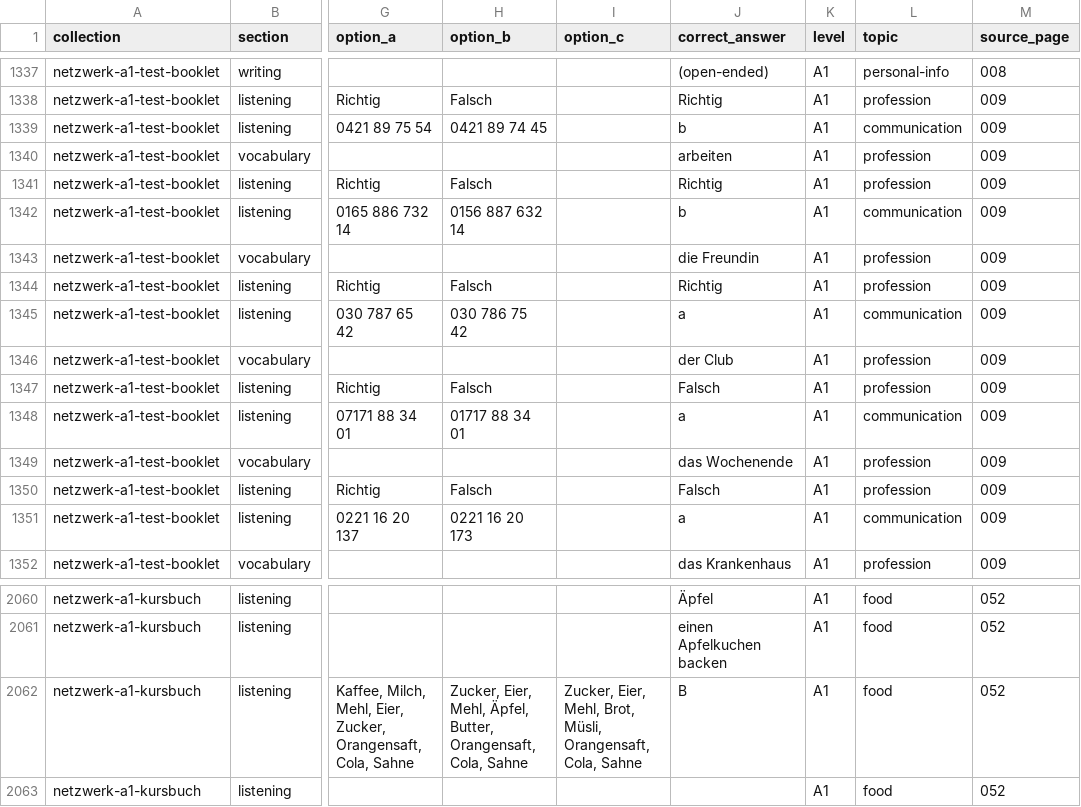
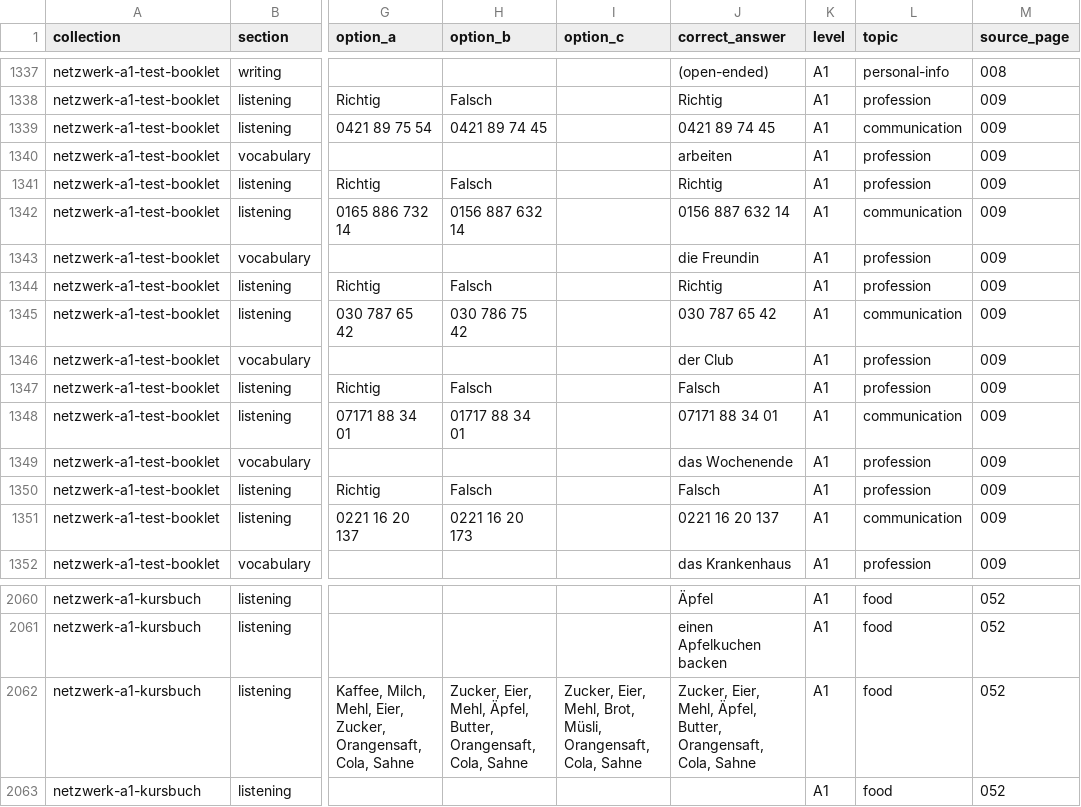
Before and after one commit to Kimosabey/lingotran-engine, a CSV file: german/extracted/_exports/_combined/german-a1-questions-all.csv, drawn as a sheet; only a part is shown, gaps mark what is left out; the diff covers the shown part only; the diff names each change by its address in the sheet, - before the commit and + after, or states it on an @@ line.

Commit message:
fix(engine): make the true/false gate language-aware, not French-only
verify_answers.py hardcoded vrai/faux. Pointing it at German produced 70 false
"doesn't start with Vrai/Faux" flags against 139 perfectly correct
Richtig/Falsch answers, and would have done the same for every language added
later -- the first thing that turned out NOT to be language-agnostic despite
the engine's --root design.

The vocabulary now comes from the language: an explicit `true_false_terms`
block in collections.json wins, otherwise a per-language default (French,
German), otherwise English. `not_mentioned` is part of it, so the three-way
"Vrai, faux ou pas mentionné?" format stays legitimate in any language that
prints it. German drops from 70 false flags to 11 real ones -- JA/NEIN answers
typed as true-false, the same genuine item_type confusion already fixed on the
French side.

Both capitalisation paths are preserved deliberately: a bare term is replaced
by its stripped, capitalised form, while "faux -- <correction>" is fixed in
place so leading whitespace and everything after the word stay byte-for-byte
intact. Collapsing those two is what produced the "Vraii" corruption once
before (IT2-P1-2), and the existing regression tests caught the attempt.

Also regenerates German's questions exports, which picks up 32 legitimate
bare-letter auto-fixes German had never received because its pipeline had
never been run through this gate ("a" -> "Danke, sehr gut!"). No row counts
change. Both languages' export gates report clean.

96 tests, including 5 new ones pinning that a Spanish book can declare
verdadero/falso, that French terms are NOT accepted for a German book, and
that an unknown language falls back to English.

```diff
--- a/german/extracted/_exports/_combined/german-a1-questions-all.csv
+++ b/german/extracted/_exports/_combined/german-a1-questions-all.csv
-J1339 (correct_answer): b
+J1339 (correct_answer): 0421 89 74 45
-J1342 (correct_answer): b
+J1342 (correct_answer): 0156 887 632 14
-J1345 (correct_answer): a
+J1345 (correct_answer): 030 787 65 42
-J1348 (correct_answer): a
+J1348 (correct_answer): 07171 88 34 01
-J1351 (correct_answer): a
+J1351 (correct_answer): 0221 16 20 137
-J2062 (correct_answer): B
+J2062 (correct_answer): Zucker, Eier, Mehl, Äpfel, Butter, Orangensaft, Cola, Sahne
```
Also changed, not shown: 26 edited cells elsewhere in this file, german/extracted/_exports/_combined/netzwerk-a1-questions-all.csv, german/extracted/_exports/netzwerk/netzwerk-a1-test-booklet/netzwerk-a1-test-booklet-questions.csv, 9 other files.
